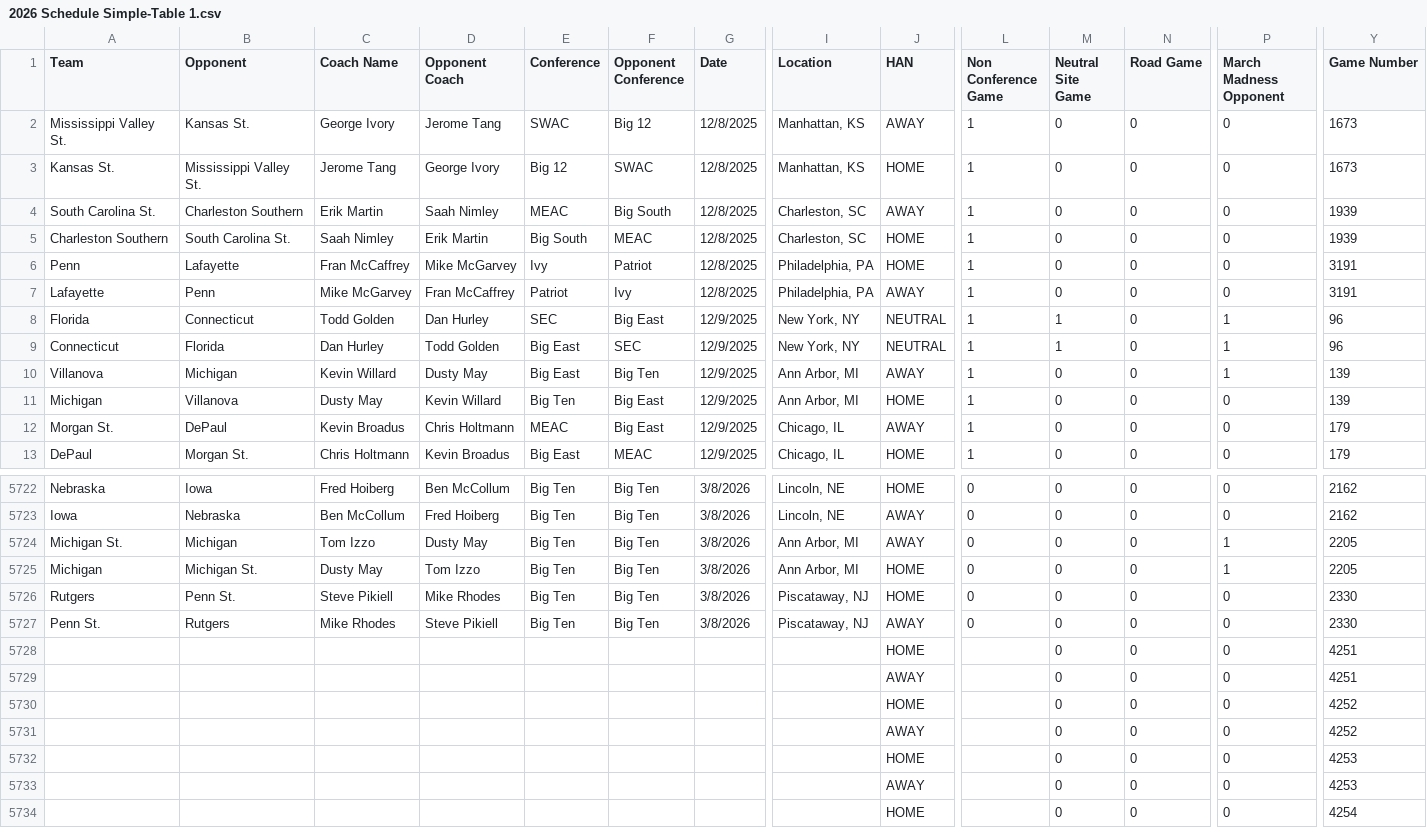
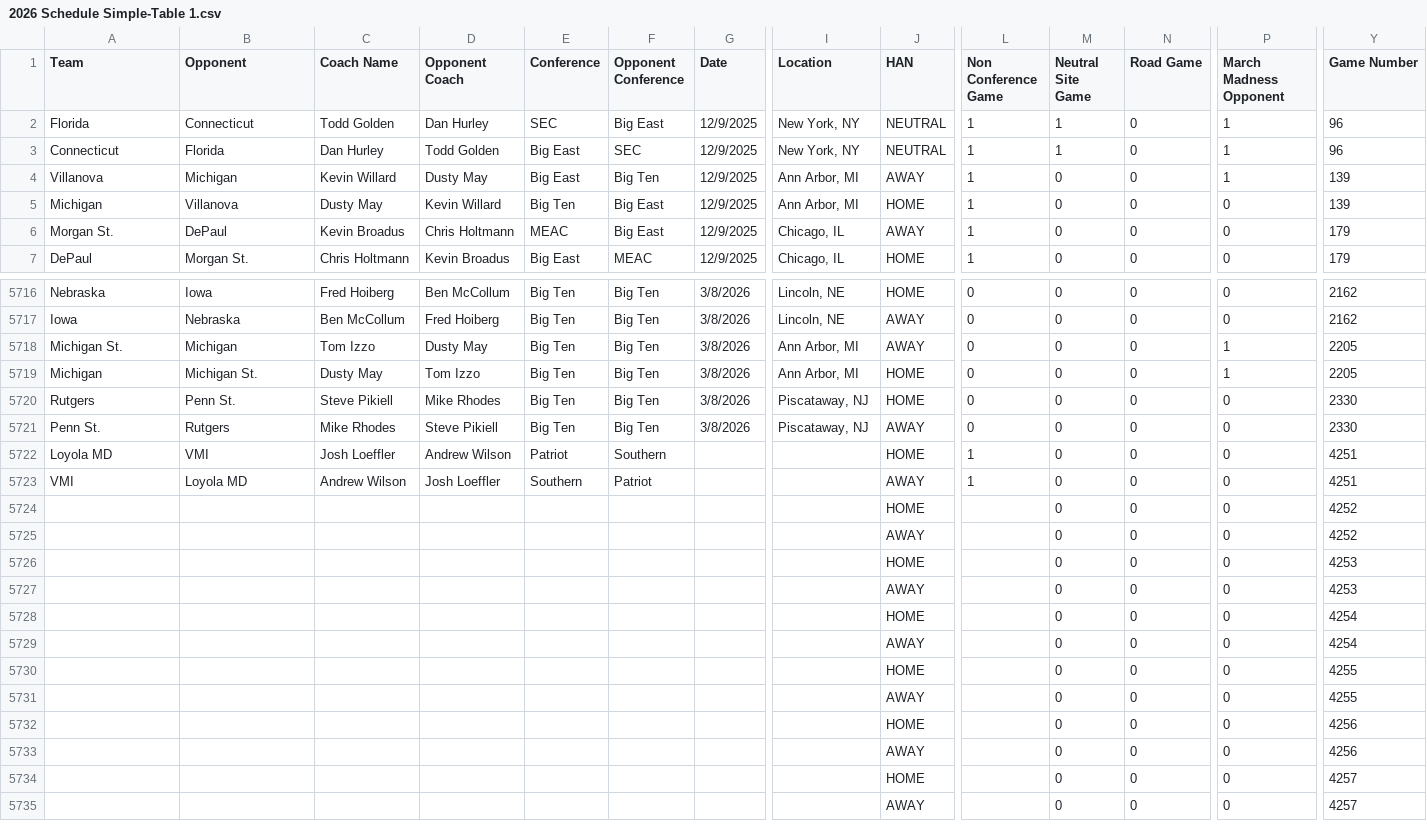
Before and after one commit to brandonfox14/March-Metrics-2026, a CSV file: Data/26_March_Madness_Databook/2026 Schedule Simple-Table 1.csv, drawn as a sheet; only a part is shown, gaps mark what is left out; the shorter side is filled out with more unchanged rows; removed rows and columns are numbered as before the commit, all else as after; rows hold the shown columns only; the diff names each change by its address in the sheet, - before the commit and + after, or states it on an @@ line.

```diff
--- a/Data/26_March_Madness_Databook/2026 Schedule Simple-Table 1.csv
+++ b/Data/26_March_Madness_Databook/2026 Schedule Simple-Table 1.csv
-row 2: Mississippi Valley St. | Kansas St. | George Ivory | Jerome Tang | SWAC | Big 12 | 12/8/2025 | Manhattan, KS | AWAY | 1 | 0 | 0 | 0 | 1673
-row 3: Kansas St. | Mississippi Valley St. | Jerome Tang | George Ivory | Big 12 | SWAC | 12/8/2025 | Manhattan, KS | HOME | 1 | 0 | 0 | 0 | 1673
-row 4: South Carolina St. | Charleston Southern | Erik Martin | Saah Nimley | MEAC | Big South | 12/8/2025 | Charleston, SC | AWAY | 1 | 0 | 0 | 0 | 1939
-row 5: Charleston Southern | South Carolina St. | Saah Nimley | Erik Martin | Big South | MEAC | 12/8/2025 | Charleston, SC | HOME | 1 | 0 | 0 | 0 | 1939
-row 6: Penn | Lafayette | Fran McCaffrey | Mike McGarvey | Ivy | Patriot | 12/8/2025 | Philadelphia, PA | HOME | 1 | 0 | 0 | 0 | 3191
-row 7: Lafayette | Penn | Mike McGarvey | Fran McCaffrey | Patriot | Ivy | 12/8/2025 | Philadelphia, PA | AWAY | 1 | 0 | 0 | 0 | 3191
-row 5728:  |  |  |  |  |  |  |  | HOME |  | 0 | 0 | 0 | 4251
-row 5729:  |  |  |  |  |  |  |  | AWAY |  | 0 | 0 | 0 | 4251
+row 5722: Loyola MD | VMI | Josh Loeffler | Andrew Wilson | Patriot | Southern |  |  | HOME | 1 | 0 | 0 | 0 | 4251
+row 5723: VMI | Loyola MD | Andrew Wilson | Josh Loeffler | Southern | Patriot |  |  | AWAY | 1 | 0 | 0 | 0 | 4251
```
Also changed, not shown: Data/26_March_Madness_Databook/All_Stats-THE_TABLE.csv, Data/26_March_Madness_Databook/Clutch Export-Table 1.csv, 18 other files.
